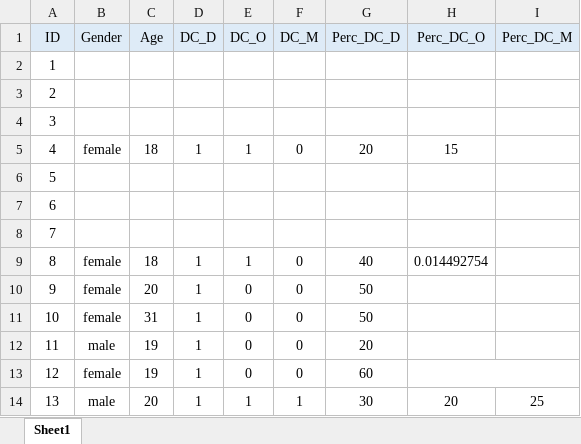
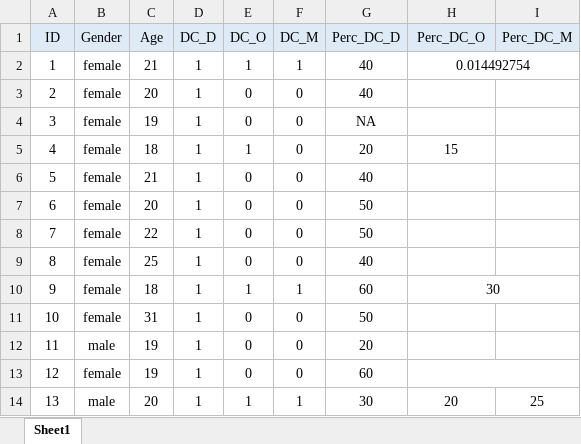
Before and after one commit to martin-vasilev/preview_costs, an Excel workbook: Experiment 2b/participant_info.xlsx, sheet Sheet1, drawn as a sheet; only a part is shown; values as stored, in another font and other column widths than the file's, no borders; the diff covers the shown part only; the diff names each change by its address in the sheet, - before the commit and + after, or states it on an @@ line.

Commit message:
Update participant_info.xlsx

```diff
--- a/Experiment 2b/participant_info.xlsx (sheet Sheet1)
+++ b/Experiment 2b/participant_info.xlsx (sheet Sheet1)
-B2:B4 (Gender): (empty)
+B2:B4 (Gender): female
-C2 (Age): (empty)
+C2 (Age): 21
-D2:D4 (DC_D): (empty)
+D2:D4 (DC_D): 1
-E2 (DC_O): (empty)
+E2 (DC_O): 1
-F2 (DC_M): (empty)
+F2 (DC_M): 1
-G2:G3 (Perc_DC_D): (empty)
+G2:G3 (Perc_DC_D): 40
-H2 (Perc_DC_O): (empty)
+H2 (Perc_DC_O): 0.014492754
+H2:I2 merged
-C3 (Age): (empty)
+C3 (Age): 20
-E3:E4 (DC_O): (empty)
+E3:E4 (DC_O): 0
-F3:F4 (DC_M): (empty)
+F3:F4 (DC_M): 0
-C4 (Age): (empty)
+C4 (Age): 19
-G4 (Perc_DC_D): (empty)
+G4 (Perc_DC_D): NA
-B6:B8 (Gender): (empty)
+B6:B8 (Gender): female
-C6 (Age): (empty)
+C6 (Age): 21
-D6:D8 (DC_D): (empty)
+D6:D8 (DC_D): 1
-E6:E8 (DC_O): (empty)
+E6:E8 (DC_O): 0
-F6:F8 (DC_M): (empty)
+F6:F8 (DC_M): 0
-G6 (Perc_DC_D): (empty)
+G6 (Perc_DC_D): 40
-C7 (Age): (empty)
+C7 (Age): 20
-G7:G8 (Perc_DC_D): (empty)
+G7:G8 (Perc_DC_D): 50
-C8 (Age): (empty)
+C8 (Age): 22
-C9 (Age): 18
+C9 (Age): 25
-E9 (DC_O): 1
+E9 (DC_O): 0
-H9 (Perc_DC_O): 0.014492754
+H9 (Perc_DC_O): (empty)
-C10 (Age): 20
+C10 (Age): 18
-E10 (DC_O): 0
+E10 (DC_O): 1
-F10 (DC_M): 0
+F10 (DC_M): 1
-G10 (Perc_DC_D): 50
+G10 (Perc_DC_D): 60
-H10 (Perc_DC_O): (empty)
+H10 (Perc_DC_O): 30
+H10:I10 merged
```
Also changed, not shown: 3 edited cells elsewhere in this sheet.
